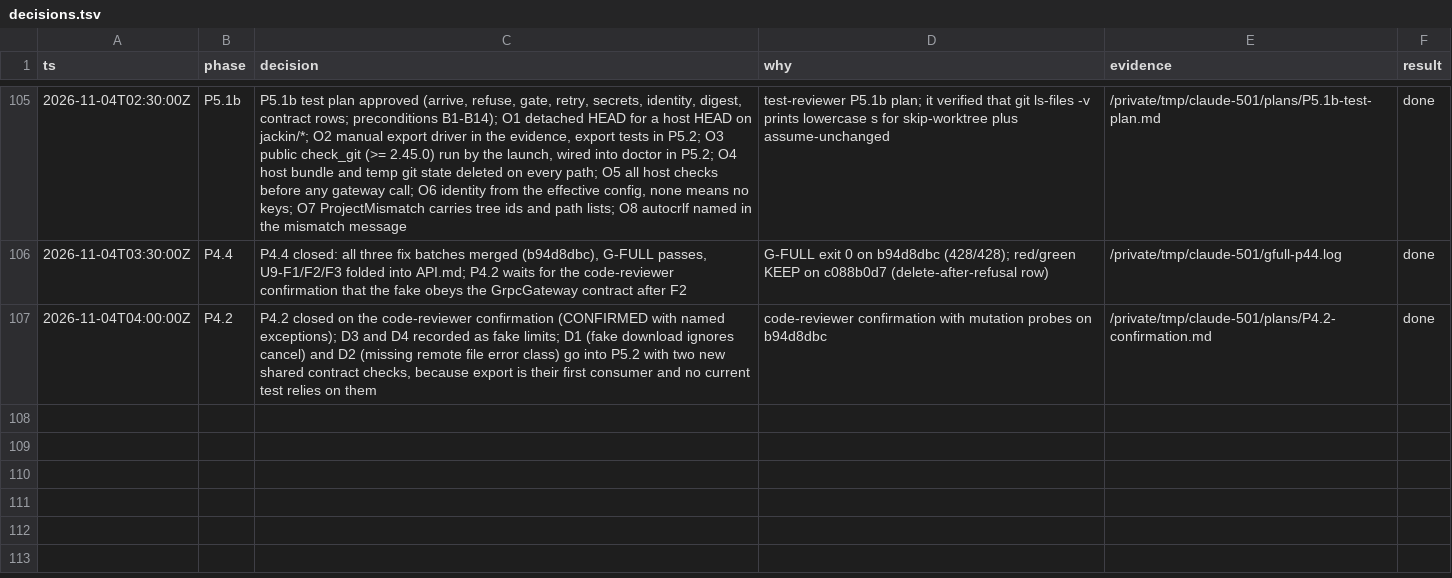
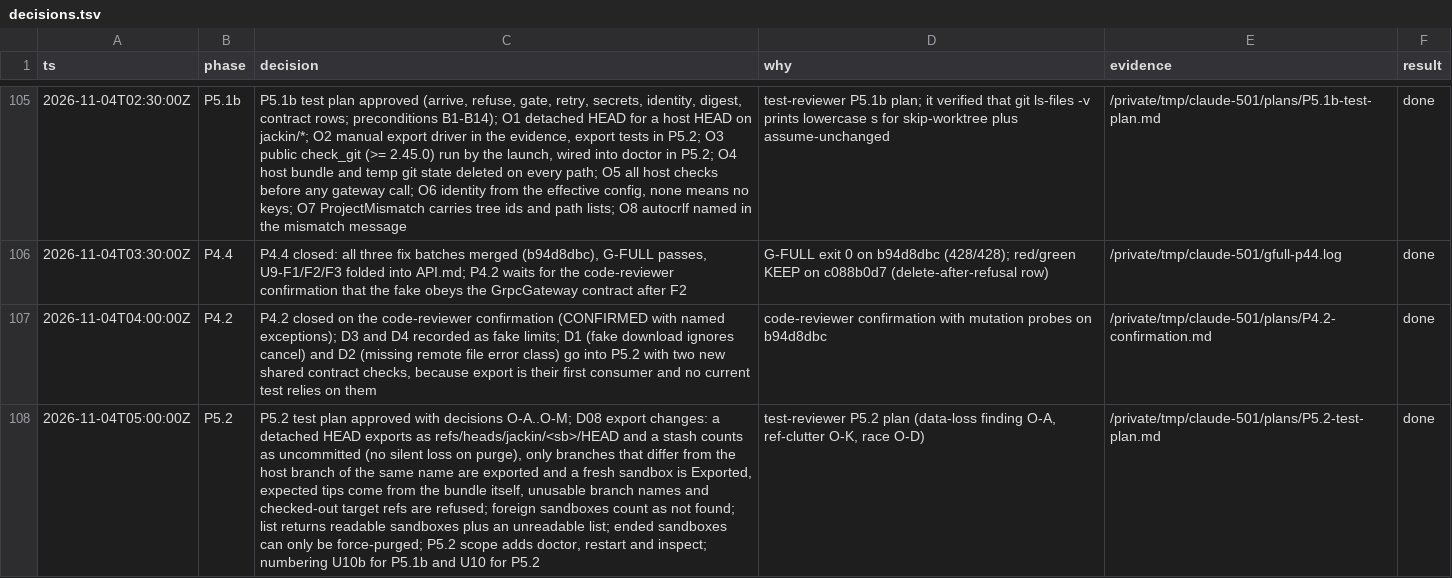
Before and after one commit to jackin-project/jackin, a TSV file: rewrite/decisions.tsv, drawn as a sheet; only a part is shown, gaps mark what is left out; the diff names each change by its address in the sheet, - before the commit and + after, or states it on an @@ line.

```diff
--- a/rewrite/decisions.tsv
+++ b/rewrite/decisions.tsv
+row 108: 2026-11-04T05:00:00Z | P5.2 | P5.2 test plan approved with decisions O-A..O-M; D08 export changes: a detached HEAD exports as refs/heads/jackin/<sb>/HEAD and a stash counts as uncommitted (no silent loss on purge), only branches that differ from the host branch of the same name are exported and a fresh sandbox is Exported, expected tips come from the bundle itself, unusable branch names and checked-out target refs are refused; foreign sandboxes count as not found; list returns readable sandboxes plus an unreadable list; ended sandboxes can only be force-purged; P5.2 scope adds doctor, restart and inspect; numbering U10b for P5.1b and U10 for P5.2 | test-reviewer P5.2 plan (data-loss finding O-A, ref-clutter O-K, race O-D) | /private/tmp/claude-501/plans/P5.2-test-plan.md | done
```
Also changed, not shown: 3 other files.
